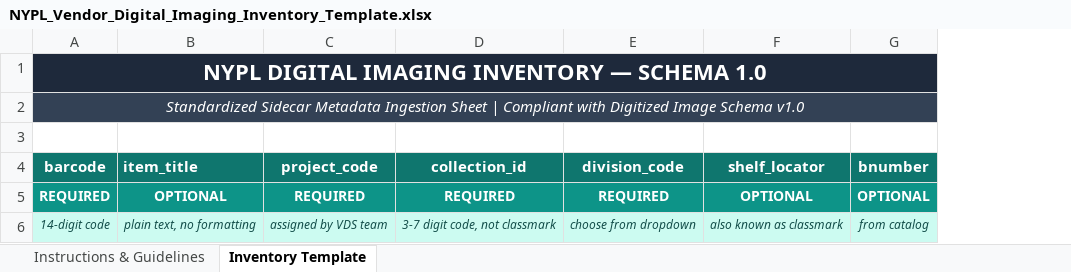
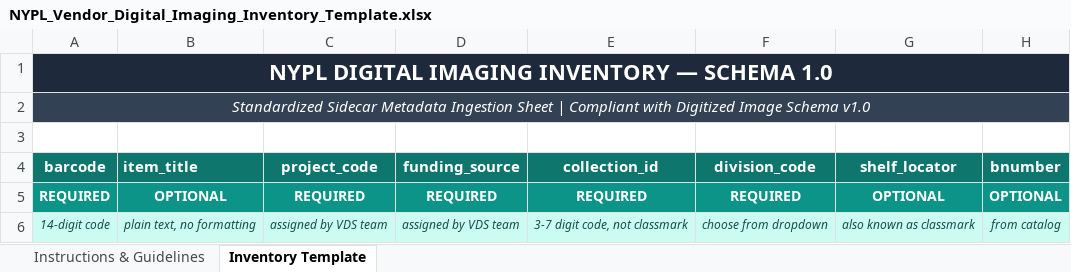
Before and after one commit to NYPL-Research/digital-imaging-resources, an Excel workbook: static/templates/NYPL_Vendor_Digital_Imaging_Inventory_Template.xlsx, sheet Inventory Template, drawn as a sheet; only a part is shown; values as stored, in another font and other column widths than the file's, no borders; the diff names each change by its address in the sheet, - before the commit and + after, or states it on an @@ line.

Commit message:
Update NYPL_Vendor_Digital_Imaging_Inventory_Template.xlsx

```diff
--- a/static/templates/NYPL_Vendor_Digital_Imaging_Inventory_Template.xlsx (sheet Inventory Template)
+++ b/static/templates/NYPL_Vendor_Digital_Imaging_Inventory_Template.xlsx (sheet Inventory Template)
+column D (funding_source), rows 5-6: REQUIRED | assigned by VDS team
```
Also changed, not shown: sheet Instructions & Guidelines.
